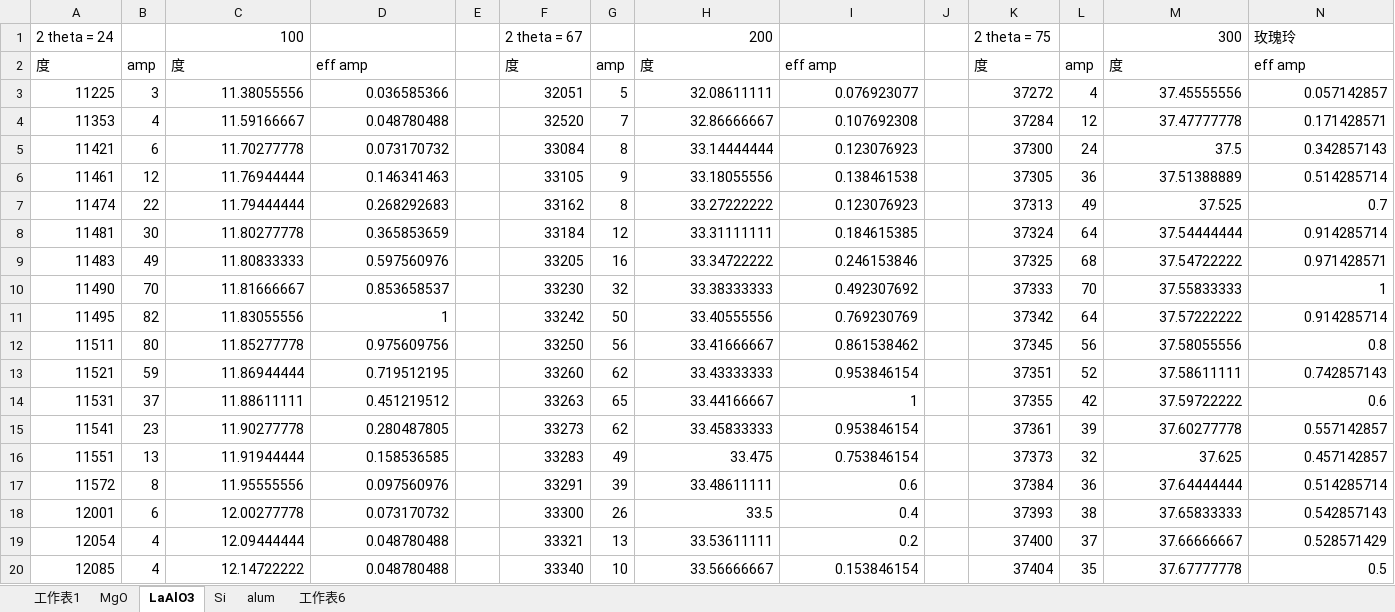
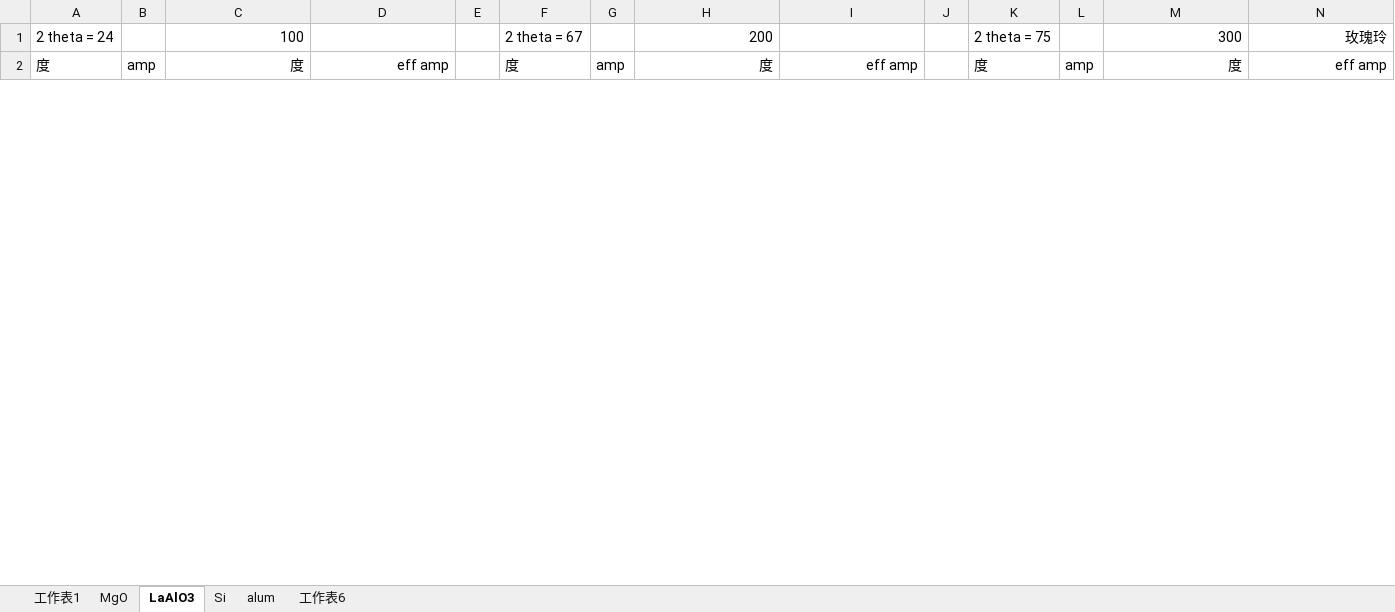
Before and after one commit to shengrongliao/phys_exp5, an Excel workbook: 晶革.xlsx, sheet LaAlO3, drawn as a sheet; only a part is shown; values as stored, in another font and other column widths than the file's, no borders; charts and pictures not drawn; removed rows and columns are numbered as before the commit, all else as after; the diff covers the shown part only; the diff names each change by its address in the sheet, - before the commit and + after, or states it on an @@ line.

```diff
--- a/晶革.xlsx (sheet LaAlO3)
+++ b/晶革.xlsx (sheet LaAlO3)
-N1 alignment: left
+N1 alignment: right
-C2:D2 alignment: left
+C2:D2 alignment: right
-H2:I2 alignment: left
+H2:I2 alignment: right
-M2:N2 alignment: left
+M2:N2 alignment: right
-row 3: 11225 | 3 | 11.38055556 | 0.036585366 |  | 32051 | 5 | 32.08611111 | 0.076923077 |  | 37272 | 4 | 37.45555556 | 0.057142857
-row 4: 11353 | 4 | 11.59166667 | 0.048780488 |  | 32520 | 7 | 32.86666667 | 0.107692308 |  | 37284 | 12 | 37.47777778 | 0.171428571
-row 5: 11421 | 6 | 11.70277778 | 0.073170732 |  | 33084 | 8 | 33.14444444 | 0.123076923 |  | 37300 | 24 | 37.5 | 0.342857143
-row 6: 11461 | 12 | 11.76944444 | 0.146341463 |  | 33105 | 9 | 33.18055556 | 0.138461538 |  | 37305 | 36 | 37.51388889 | 0.514285714
-row 7: 11474 | 22 | 11.79444444 | 0.268292683 |  | 33162 | 8 | 33.27222222 | 0.123076923 |  | 37313 | 49 | 37.525 | 0.7
-row 8: 11481 | 30 | 11.80277778 | 0.365853659 |  | 33184 | 12 | 33.31111111 | 0.184615385 |  | 37324 | 64 | 37.54444444 | 0.914285714
-row 9: 11483 | 49 | 11.80833333 | 0.597560976 |  | 33205 | 16 | 33.34722222 | 0.246153846 |  | 37325 | 68 | 37.54722222 | 0.971428571
-row 10: 11490 | 70 | 11.81666667 | 0.853658537 |  | 33230 | 32 | 33.38333333 | 0.492307692 |  | 37333 | 70 | 37.55833333 | 1
-row 11: 11495 | 82 | 11.83055556 | 1 |  | 33242 | 50 | 33.40555556 | 0.769230769 |  | 37342 | 64 | 37.57222222 | 0.914285714
-row 12: 11511 | 80 | 11.85277778 | 0.975609756 |  | 33250 | 56 | 33.41666667 | 0.861538462 |  | 37345 | 56 | 37.58055556 | 0.8
-row 13: 11521 | 59 | 11.86944444 | 0.719512195 |  | 33260 | 62 | 33.43333333 | 0.953846154 |  | 37351 | 52 | 37.58611111 | 0.742857143
-row 14: 11531 | 37 | 11.88611111 | 0.451219512 |  | 33263 | 65 | 33.44166667 | 1 |  | 37355 | 42 | 37.59722222 | 0.6
-row 15: 11541 | 23 | 11.90277778 | 0.280487805 |  | 33273 | 62 | 33.45833333 | 0.953846154 |  | 37361 | 39 | 37.60277778 | 0.557142857
-row 16: 11551 | 13 | 11.91944444 | 0.158536585 |  | 33283 | 49 | 33.475 | 0.753846154 |  | 37373 | 32 | 37.625 | 0.457142857
-row 17: 11572 | 8 | 11.95555556 | 0.097560976 |  | 33291 | 39 | 33.48611111 | 0.6 |  | 37384 | 36 | 37.64444444 | 0.514285714
-row 18: 12001 | 6 | 12.00277778 | 0.073170732 |  | 33300 | 26 | 33.5 | 0.4 |  | 37393 | 38 | 37.65833333 | 0.542857143
-row 19: 12054 | 4 | 12.09444444 | 0.048780488 |  | 33321 | 13 | 33.53611111 | 0.2 |  | 37400 | 37 | 37.66666667 | 0.528571429
-row 20: 12085 | 4 | 12.14722222 | 0.048780488 |  | 33340 | 10 | 33.56666667 | 0.153846154 |  | 37404 | 35 | 37.67777778 | 0.5
```
Also changed, not shown: 23 added rows and 5 removed rows elsewhere in this sheet, sheet MgO, sheet Si, sheet alum, sheet 工作表6, sheet 工作表1, formulas that keep their value, charts or pictures, 25 other files.
